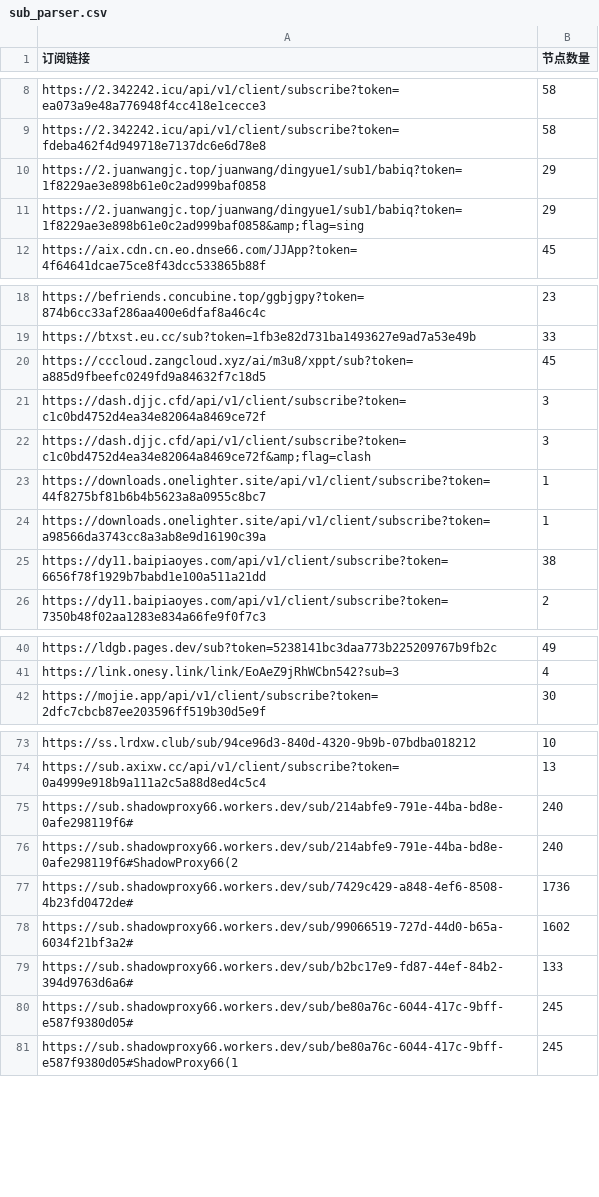
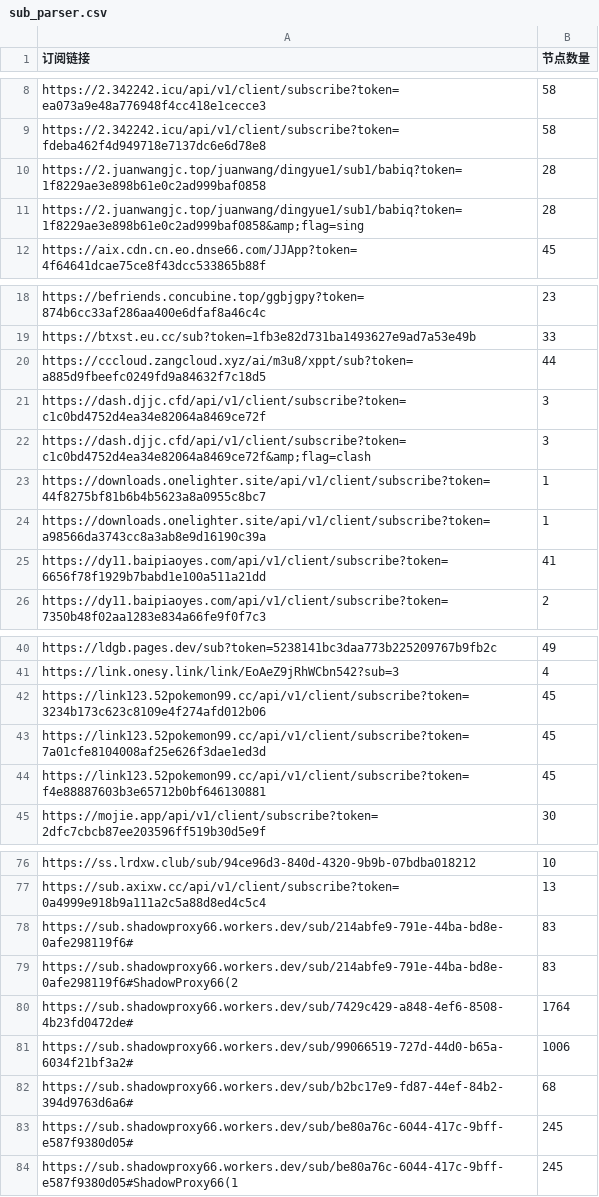
Before and after one commit to pdd520/NodeParser, a CSV file: sub_parser.csv, drawn as a sheet; only a part is shown, gaps mark what is left out.

```diff
--- a/sub_parser.csv
+++ b/sub_parser.csv
@@ -9,4 +9,4 @@ https://2.342242.icu/api/v1/client/subscribe?token=ea073a9e48a776948f4cc418e1cec
 https://2.342242.icu/api/v1/client/subscribe?token=fdeba462f4d949718e7137dc6e6d78e8,58
-https://2.juanwangjc.top/juanwang/dingyue1/sub1/babiq?token=1f8229ae3e898b61e0c2ad999baf0858,29
-https://2.juanwangjc.top/juanwang/dingyue1/sub1/babiq?token=1f8229ae3e898b61e0c2ad999baf0858&amp;flag=sing,29
+https://2.juanwangjc.top/juanwang/dingyue1/sub1/babiq?token=1f8229ae3e898b61e0c2ad999baf0858,28
+https://2.juanwangjc.top/juanwang/dingyue1/sub1/babiq?token=1f8229ae3e898b61e0c2ad999baf0858&amp;flag=sing,28
 https://aix.cdn.cn.eo.dnse66.com/JJApp?token=4f64641dcae75ce8f43dcc533865b88f,45
@@ -19,3 +19,3 @@ https://befriends.concubine.top/ggbjgpy?token=874b6cc33af286aa400e6dfaf8a46c4c,2
 https://btxst.eu.cc/sub?token=1fb3e82d731ba1493627e9ad7a53e49b,33
-https://cccloud.zangcloud.xyz/ai/m3u8/xppt/sub?token=a885d9fbeefc0249fd9a84632f7c18d5,45
+https://cccloud.zangcloud.xyz/ai/m3u8/xppt/sub?token=a885d9fbeefc0249fd9a84632f7c18d5,44
 https://dash.djjc.cfd/api/v1/client/subscribe?token=c1c0bd4752d4ea34e82064a8469ce72f,3
@@ -24,3 +24,3 @@ https://downloads.onelighter.site/api/v1/client/subscribe?token=44f8275bf81b6b4b
 https://downloads.onelighter.site/api/v1/client/subscribe?token=a98566da3743cc8a3ab8e9d16190c39a,1
-https://dy11.baipiaoyes.com/api/v1/client/subscribe?token=6656f78f1929b7babd1e100a511a21dd,38
+https://dy11.baipiaoyes.com/api/v1/client/subscribe?token=6656f78f1929b7babd1e100a511a21dd,41
 https://dy11.baipiaoyes.com/api/v1/client/subscribe?token=7350b48f02aa1283e834a66fe9f0f7c3,2
@@ -41,2 +41,5 @@ https://ldgb.pages.dev/sub?token=5238141bc3daa773b225209767b9fb2c,49
 https://link.onesy.link/link/EoAeZ9jRhWCbn542?sub=3,4
+https://link123.52pokemon99.cc/api/v1/client/subscribe?token=3234b173c623c8109e4f274afd012b06,45
+https://link123.52pokemon99.cc/api/v1/client/subscribe?token=7a01cfe8104008af25e626f3dae1ed3d,45
+https://link123.52pokemon99.cc/api/v1/client/subscribe?token=f4e88887603b3e65712b0bf646130881,45
 https://mojie.app/api/v1/client/subscribe?token=2dfc7cbcb87ee203596ff519b30d5e9f,30
@@ -74,7 +77,7 @@ https://ss.lrdxw.club/sub/94ce96d3-840d-4320-9b9b-07bdba018212,10
 https://sub.axixw.cc/api/v1/client/subscribe?token=0a4999e918b9a111a2c5a88d8ed4c5c4,13
-https://sub.shadowproxy66.workers.dev/sub/214abfe9-791e-44ba-bd8e-0afe298119f6#,240
-https://sub.shadowproxy66.workers.dev/sub/214abfe9-791e-44ba-bd8e-0afe298119f6#ShadowProxy66(2,240
-https://sub.shadowproxy66.workers.dev/sub/7429c429-a848-4ef6-8508-4b23fd0472de#,1736
-https://sub.shadowproxy66.workers.dev/sub/99066519-727d-44d0-b65a-6034f21bf3a2#,1602
-https://sub.shadowproxy66.workers.dev/sub/b2bc17e9-fd87-44ef-84b2-394d9763d6a6#,133
+https://sub.shadowproxy66.workers.dev/sub/214abfe9-791e-44ba-bd8e-0afe298119f6#,83
+https://sub.shadowproxy66.workers.dev/sub/214abfe9-791e-44ba-bd8e-0afe298119f6#ShadowProxy66(2,83
+https://sub.shadowproxy66.workers.dev/sub/7429c429-a848-4ef6-8508-4b23fd0472de#,1764
+https://sub.shadowproxy66.workers.dev/sub/99066519-727d-44d0-b65a-6034f21bf3a2#,1006
+https://sub.shadowproxy66.workers.dev/sub/b2bc17e9-fd87-44ef-84b2-394d9763d6a6#,68
 https://sub.shadowproxy66.workers.dev/sub/be80a76c-6044-417c-9bff-e587f9380d05#,245
```
Also changed, not shown: 3 other files.
